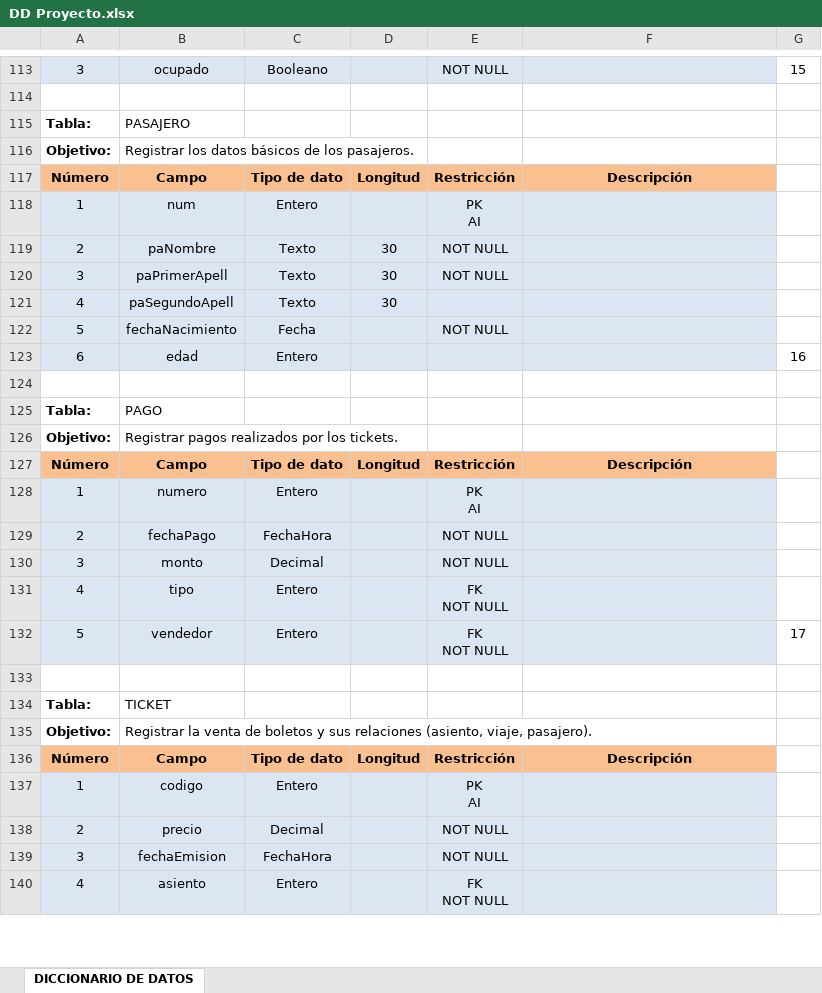
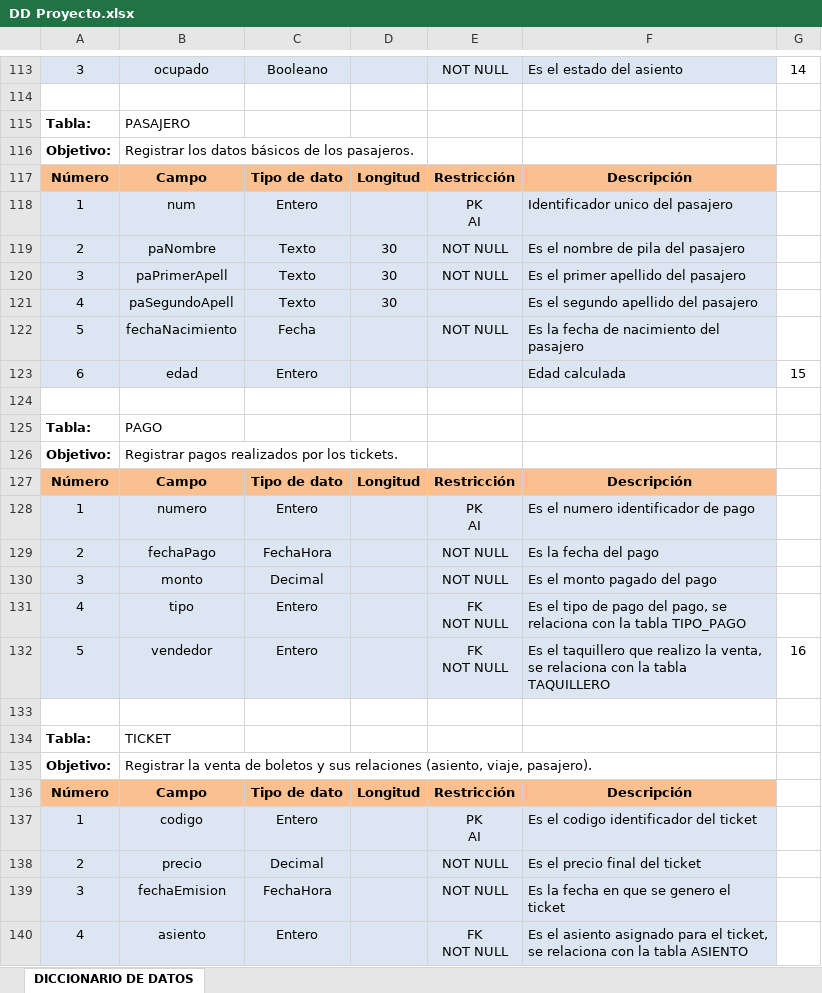
Before and after one commit to misaelcuentuauwu-source/RBE, an Excel workbook: documentacion/DD Proyecto.xlsx, sheet DICCIONARIO DE DATOS, drawn as a sheet; only a part is shown, gaps mark what is left out; values as stored, in another font and other column widths than the file's, no borders; the diff covers the shown part only; the diff names each change by its address in the sheet, - before the commit and + after, or states it on an @@ line.

```diff
--- a/documentacion/DD Proyecto.xlsx (sheet DICCIONARIO DE DATOS)
+++ b/documentacion/DD Proyecto.xlsx (sheet DICCIONARIO DE DATOS)
-F113: (empty)
+F113: Es el estado del asiento
-G113: 15
+G113: 14
-F118: (empty)
+F118: Identificador unico del pasajero
-F119: (empty)
+F119: Es el nombre de pila del pasajero
-F120: (empty)
+F120: Es el primer apellido del pasajero
-F121: (empty)
+F121: Es el segundo apellido del pasajero
-F122: (empty)
+F122: Es la fecha de nacimiento del pasajero
-F123: (empty)
+F123: Edad calculada
-G123: 16
+G123: 15
-F128: (empty)
+F128: Es el numero identificador de pago
-F129: (empty)
+F129: Es la fecha del pago
-F130: (empty)
+F130: Es el monto pagado del pago
-F131: (empty)
+F131: Es el tipo de pago del pago, se relaciona con la tabla TIPO_PAGO
-F132: (empty)
+F132: Es el taquillero que realizo la venta, se relaciona con la tabla TAQUILLERO
-G132: 17
+G132: 16
-F137: (empty)
+F137: Es el codigo identificador del ticket
-F138: (empty)
+F138: Es el precio final del ticket
-F139: (empty)
+F139: Es la fecha en que se genero el ticket
-F140: (empty)
+F140: Es el asiento asignado para el ticket, se relaciona con la tabla ASIENTO
```
Also changed, not shown: 57 edited cells elsewhere in this sheet, 1 other file.
